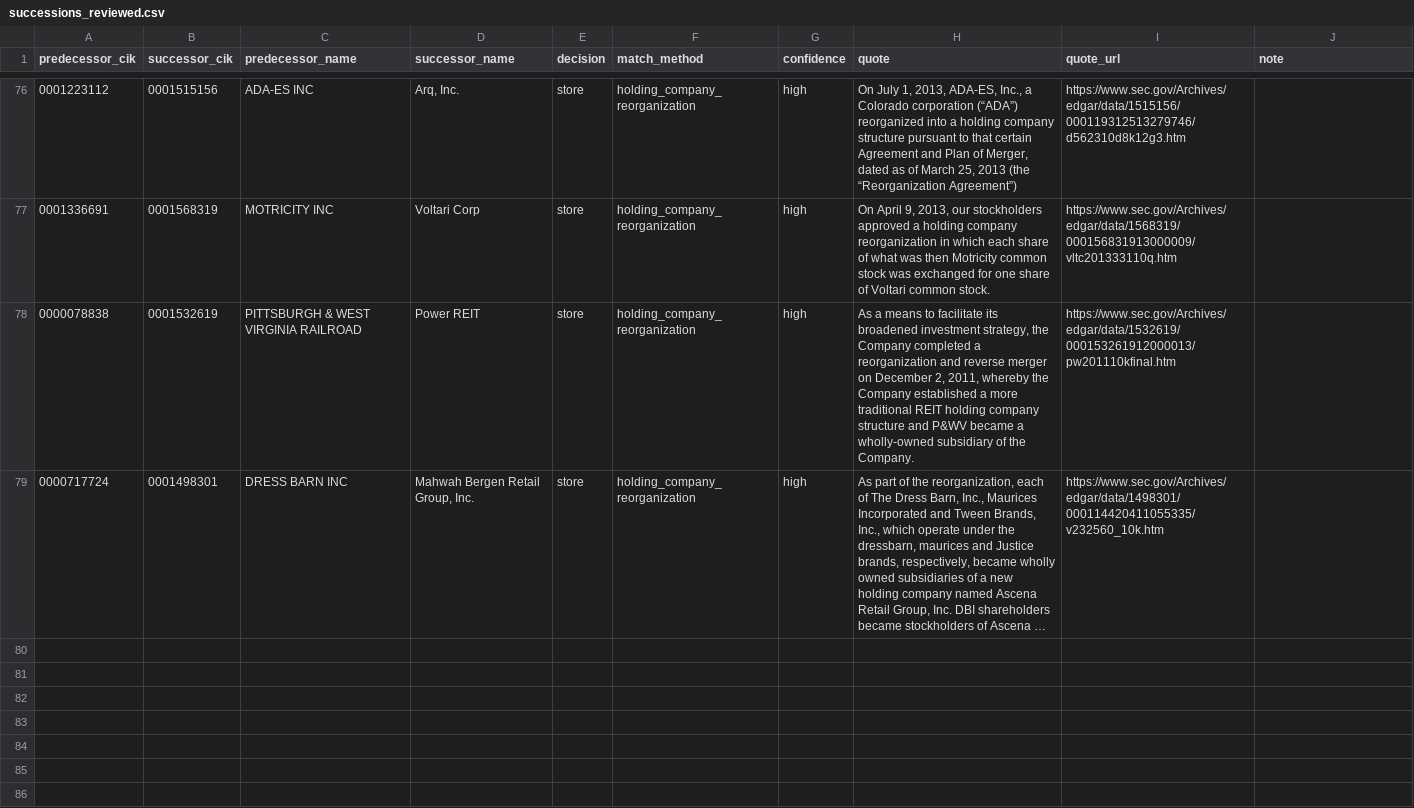
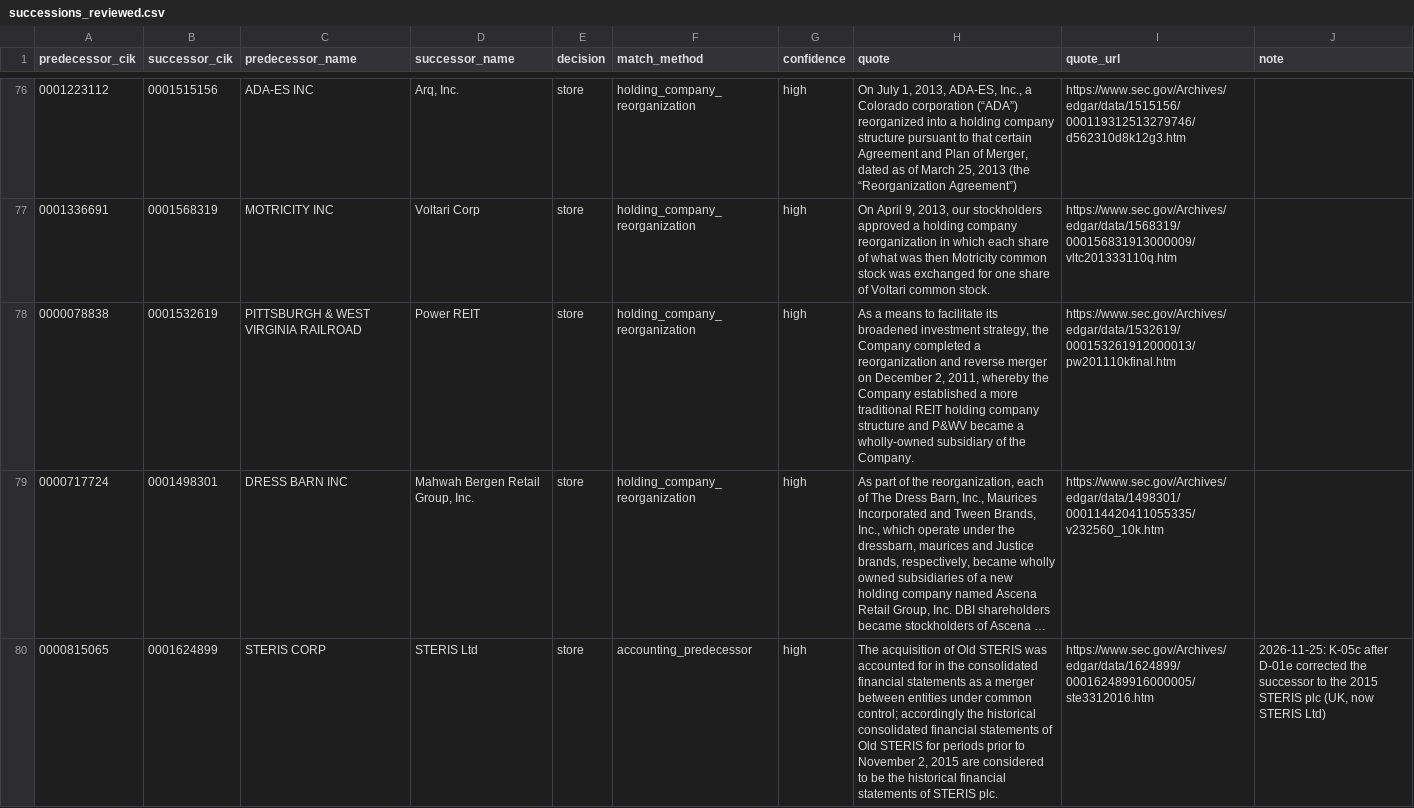
Before and after one commit to eamax-code/provenance, a CSV file: app/data/successions_reviewed.csv, drawn as a sheet; only a part is shown, gaps mark what is left out; long unchanged cells end in …; the diff names each change by its address in the sheet, - before the commit and + after, or states it on an @@ line.

Commit message:
K-05c: STERIS Corp joined to the 2015 STERIS plc (now STERIS Ltd) on its 10-K: Old STERIS' historical statements are the company's (common control); TODO Q-03g

```diff
--- a/app/data/successions_reviewed.csv
+++ b/app/data/successions_reviewed.csv
+row 80: 0000815065 | 0001624899 | STERIS CORP | STERIS Ltd | store | accounting_predecessor | high | The acquisition of Old STERIS was accounted for in the consolidated financial statements as a merger between entities under common control; accordingly the historical consolidated financial statements of Old STERIS for periods prior to November 2, 2015 are considered to be the historical financial statements of STERIS plc. | https://www.sec.gov/Archives/edgar/data/1624899/000162489916000005/ste3312016.htm | 2026-11-25: K-05c after D-01e corrected the successor to the 2015 STERIS plc (UK, now STERIS Ltd)
```
Also changed, not shown: 3 other files.
